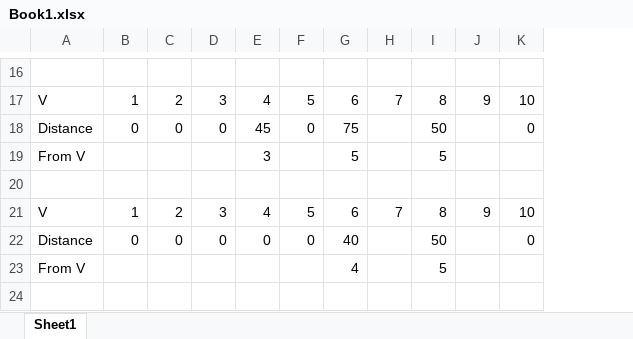
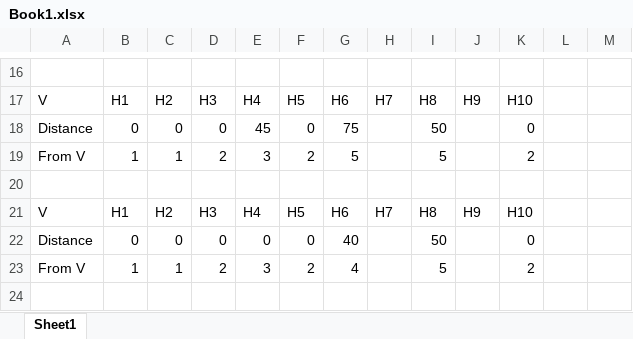
Before and after one commit to Forrestdai/DTU-IT, an Excel workbook: Assignments/LUKAS/Book1.xlsx, sheet Sheet1, drawn as a sheet; only a part is shown, gaps mark what is left out; values as stored, in another font and other column widths than the file's, no cell formats; removed rows and columns are numbered as before the commit, all else as after; the diff covers the shown part only; the diff names each change by its address in the sheet, - before the commit and + after, or states it on an @@ line.

```diff
--- a/Assignments/LUKAS/Book1.xlsx (sheet Sheet1)
+++ b/Assignments/LUKAS/Book1.xlsx (sheet Sheet1)
+column C, rows 17-23: H2 | 0 | 1 |  | H2 | 0 | 1
-column E, rows 17-22: 4 | 45 | 3 |  | 4 | 0
+column L, empty
+column M, empty
-B17: 1
+B17: H1
-D17: 2
+D17: H3
-E17: 3
+E17: H4
-F17: 5
+F17: H5
-G17: 6
+G17: H6
-H17: 7
+H17: H7
-I17: 8
+I17: H8
-J17: 9
+J17: H9
-K17: 10
+K17: H10
-E18: 0
+E18: 45
-B19: (empty)
+B19: 1
-D19: (empty)
+D19: 2
-E19: (empty)
+E19: 3
-F19: (empty)
+F19: 2
-K19: (empty)
+K19: 2
-B21: 1
+B21: H1
-D21: 2
+D21: H3
-E21: 3
+E21: H4
-F21: 5
+F21: H5
-G21: 6
+G21: H6
-H21: 7
+H21: H7
-I21: 8
+I21: H8
-J21: 9
+J21: H9
-K21: 10
+K21: H10
-B23: (empty)
+B23: 1
-D23: (empty)
+D23: 2
-E23: (empty)
+E23: 3
-F23: (empty)
+F23: 2
-K23: (empty)
+K23: 2
```
Also changed, not shown: 40 added rows and 96 edited cells elsewhere in this sheet, cell formats, 3 other files.
